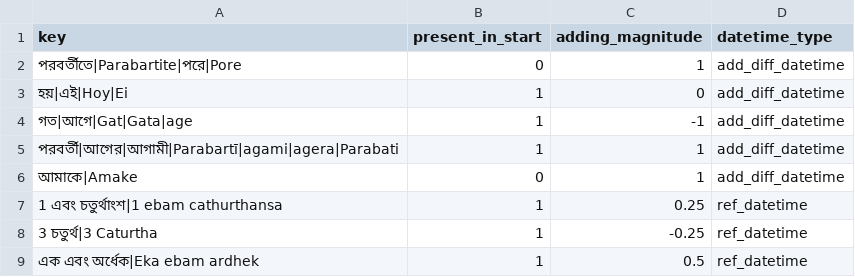
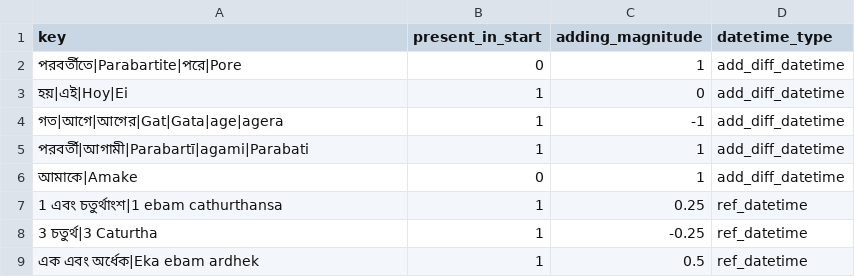
Before and after one commit to hellohaptik/chatbot_ner, a CSV file: ner_v2/detectors/temporal/date/bn/data/datetime_diff_constant.csv, drawn as a sheet.

Commit message:
updated date diff constant

```diff
--- a/ner_v2/detectors/temporal/date/bn/data/datetime_diff_constant.csv
+++ b/ner_v2/detectors/temporal/date/bn/data/datetime_diff_constant.csv
@@ -3,4 +3,4 @@ key,present_in_start,adding_magnitude,datetime_type
 হয়|এই|Hoy|Ei,1,0,add_diff_datetime
-গত|আগে|Gat|Gata|age,1,-1,add_diff_datetime
-পরবর্তী|আগের|আগামী|Parabartī|agami|agera|Parabati,1,1,add_diff_datetime
+গত|আগে|আগের|Gat|Gata|age|agera,1,-1,add_diff_datetime
+পরবর্তী|আগামী|Parabartī|agami|Parabati,1,1,add_diff_datetime
 আমাকে|Amake,0,1,add_diff_datetime
```
